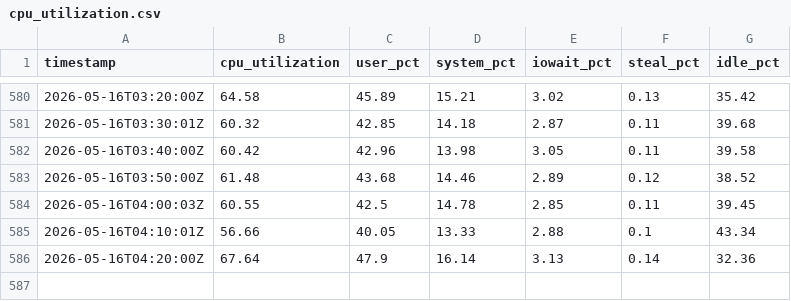
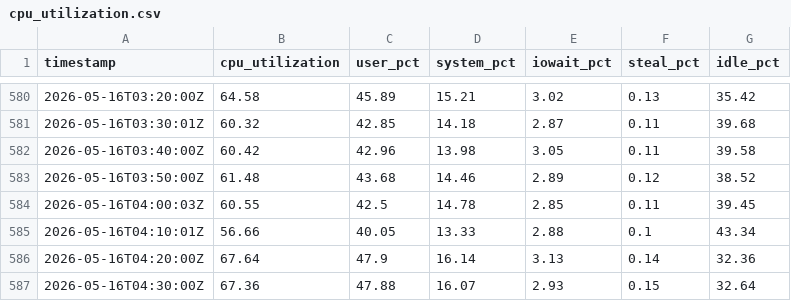
Before and after one commit to danluu/gutenberg, a CSV file: docs/explanations/architecture/rtc-jetstream2-fuzz-trends-20260515/data/cpu_utilization.csv, drawn as a sheet; only a part is shown, gaps mark what is left out.

```diff
--- a/docs/explanations/architecture/rtc-jetstream2-fuzz-trends-20260515/data/cpu_utilization.csv
+++ b/docs/explanations/architecture/rtc-jetstream2-fuzz-trends-20260515/data/cpu_utilization.csv
@@ -586 +586,2 @@ timestamp,cpu_utilization,user_pct,system_pct,iowait_pct,steal_pct,idle_pct
 2026-05-16T04:20:00Z,67.64,47.9,16.14,3.13,0.14,32.36
+2026-05-16T04:30:00Z,67.36,47.88,16.07,2.93,0.15,32.64
```
Also changed, not shown: docs/explanations/architecture/rtc-jetstream2-fuzz-trends-20260515/data/feature_counts.csv, docs/explanations/architecture/rtc-jetstream2-fuzz-trends-20260515/data/monitor_passes.csv, 23 other files.
